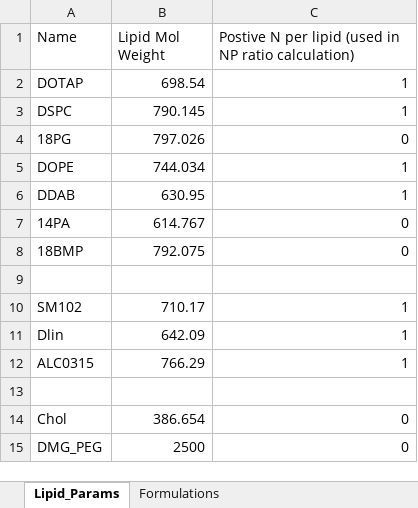
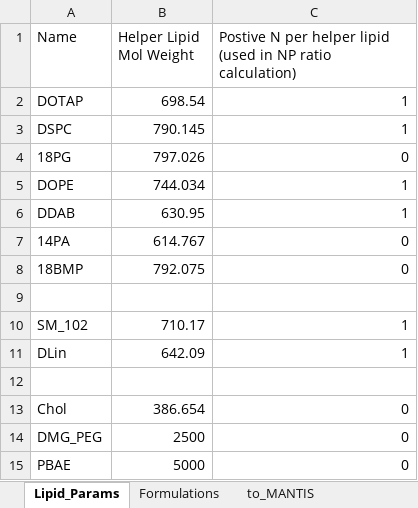
Before and after one commit to MaoResearchGroup/falcon-lnp-optimization, an Excel workbook: exp_templates/DOPE_5_component_formulation_sheet.xlsx, sheet Lipid_Params, drawn as a sheet; values as stored, in another font and other column widths than the file's, no borders; charts and pictures not drawn; removed rows and columns are numbered as before the commit, all else as after; the diff names each change by its address in the sheet, - before the commit and + after, or states it on an @@ line.

```diff
--- a/exp_templates/DOPE_5_component_formulation_sheet.xlsx (sheet Lipid_Params)
+++ b/exp_templates/DOPE_5_component_formulation_sheet.xlsx (sheet Lipid_Params)
+sheet tab: to_MANTIS
-B1: Lipid Mol Weight
+B1: Helper Lipid Mol Weight
-C1: …N per lipid (used…
+C1: …N per helper lipid (used…
-A10 (Name): SM102
+A10 (Name): SM_102
-A11 (Name): Dlin
+A11 (Name): DLin
-row 12: ALC0315 | 766.29 | 1
+row 15: PBAE | 5000 | 0
```
Also changed, not shown: sheet Formulations, other sheet tabs, charts or pictures, 4 other files.
